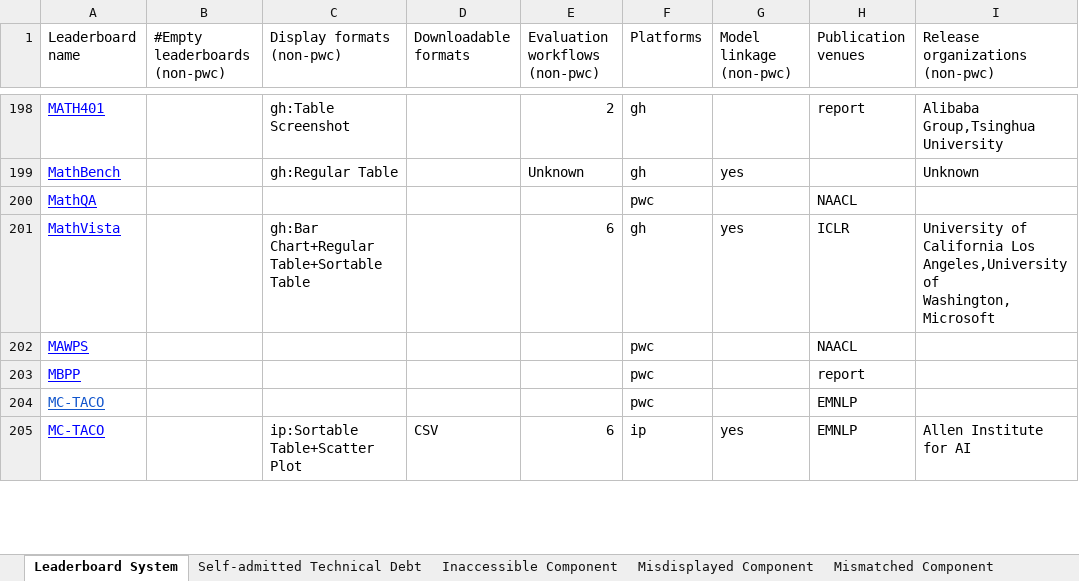
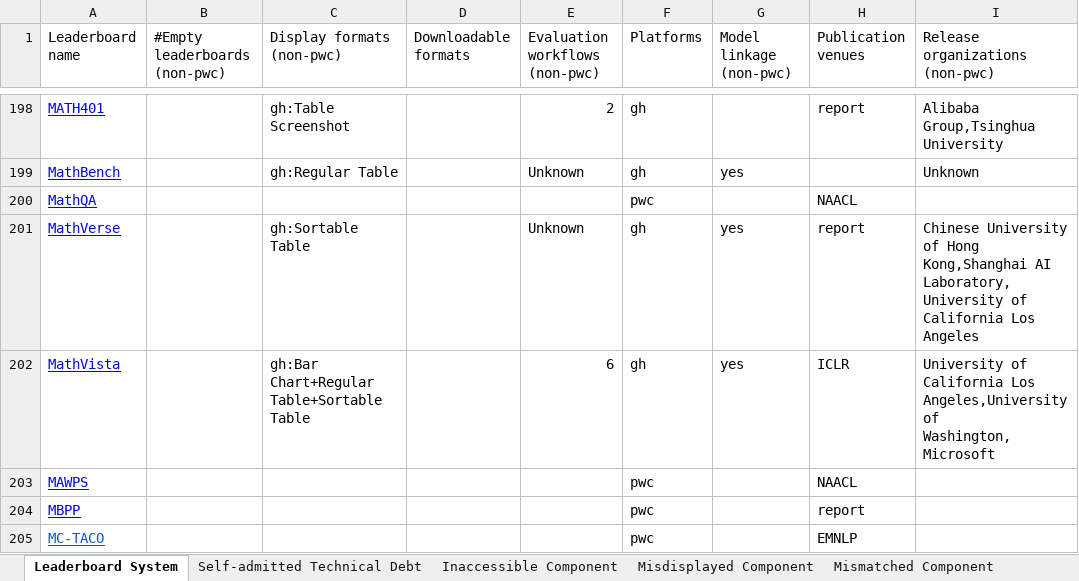
Before and after one commit to zhimin-z/Foundation-Model-Leaderboard-Survey, an Excel workbook: meta/Foundation Model Leaderboard Systems.xlsx, sheet Leaderboard System, drawn as a sheet; only a part is shown, gaps mark what is left out; the shorter side is filled out with more unchanged rows; values as stored, in another font and other column widths than the file's, no borders; charts and pictures not drawn; the diff names each change by its address in the sheet, - before the commit and + after, or states it on an @@ line.

```diff
--- a/meta/Foundation Model Leaderboard Systems.xlsx (sheet Leaderboard System)
+++ b/meta/Foundation Model Leaderboard Systems.xlsx (sheet Leaderboard System)
+row 201: MathVerse |  | gh:Sortable Table |  | Unknown | gh | yes | report | Chinese University of Hong Kong,Shanghai AI Laboratory,University of California Los Angeles
```
Also changed, not shown: sheet Unclear Component, 5 other files.
